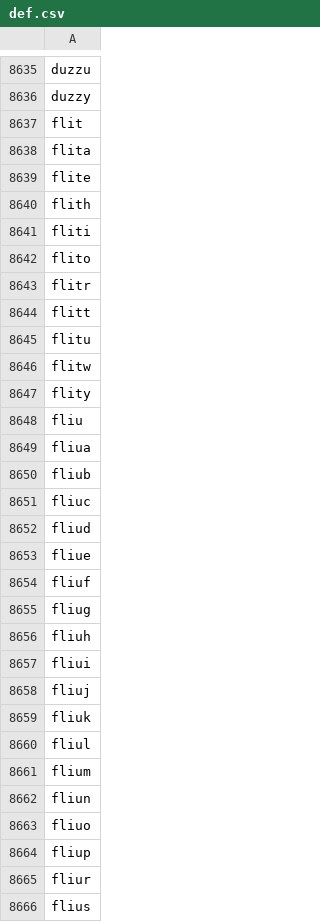
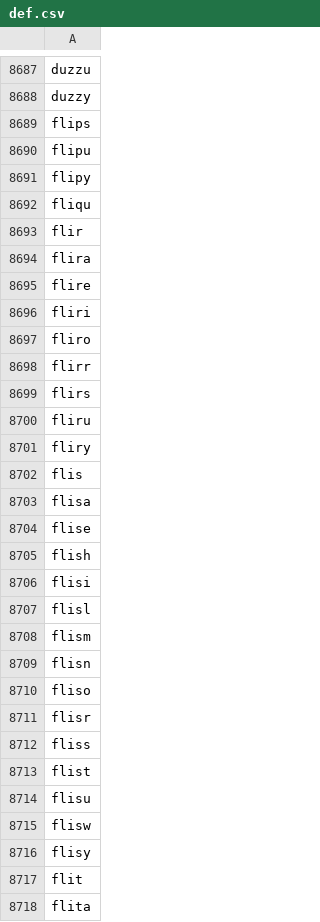
Before and after one commit to veprice/tileSetter, a CSV file: data/prefixes/def.csv, drawn as a sheet; only a part is shown, gaps mark what is left out; the shorter side is filled out with more unchanged rows; the diff covers the shown part only.

```diff
--- a/data/prefixes/def.csv
+++ b/data/prefixes/def.csv
@@ -8636,2 +8688,30 @@ duzzu
 duzzy
+flips
+flipu
+flipy
+fliqu
+flir
+flira
+flire
+fliri
+fliro
+flirr
+flirs
+fliru
+fliry
+flis
+flisa
+flise
+flish
+flisi
+flisl
+flism
+flisn
+fliso
+flisr
+fliss
+flist
+flisu
+flisw
+flisy
 flit
```
Also changed, not shown: 52 added rows elsewhere in this file, data/prefixes/abc.csv, data/prefixes/jkl.csv, 10 other files.
